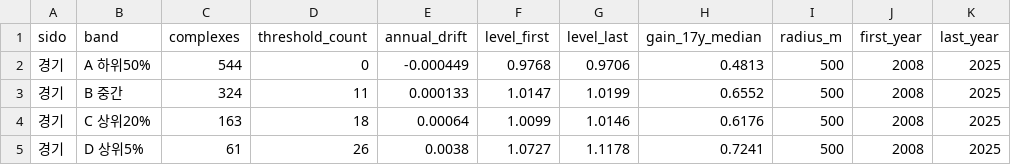
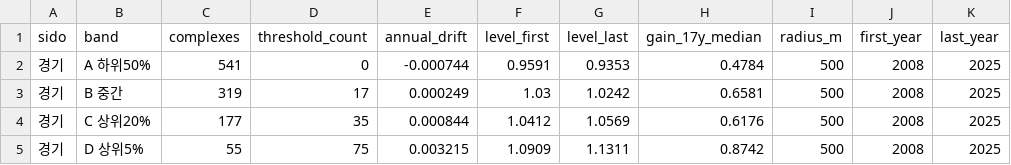
Before and after one commit to jongin7942/land-invest-analyzer, a CSV file: rules/academy_density_drift.csv, drawn as a sheet.

```diff
--- a/rules/academy_density_drift.csv
+++ b/rules/academy_density_drift.csv
@@ -1,5 +1,5 @@
 sido,band,complexes,threshold_count,annual_drift,level_first,level_last,gain_17y_median,radius_m,first_year,last_year
-경기,A 하위50%,544,0,-0.000449,0.9768,0.9706,0.4813,500,2008,2025
-경기,B 중간,324,11,0.000133,1.0147,1.0199,0.6552,500,2008,2025
-경기,C 상위20%,163,18,0.00064,1.0099,1.0146,0.6176,500,2008,2025
-경기,D 상위5%,61,26,0.0038,1.0727,1.1178,0.7241,500,2008,2025
+경기,A 하위50%,541,0,-0.000744,0.9591,0.9353,0.4784,500,2008,2025
+경기,B 중간,319,17,0.000249,1.03,1.0242,0.6581,500,2008,2025
+경기,C 상위20%,177,35,0.000844,1.0412,1.0569,0.6176,500,2008,2025
+경기,D 상위5%,55,75,0.003215,1.0909,1.1311,0.8742,500,2008,2025
```
Also changed, not shown: 1 other file.
